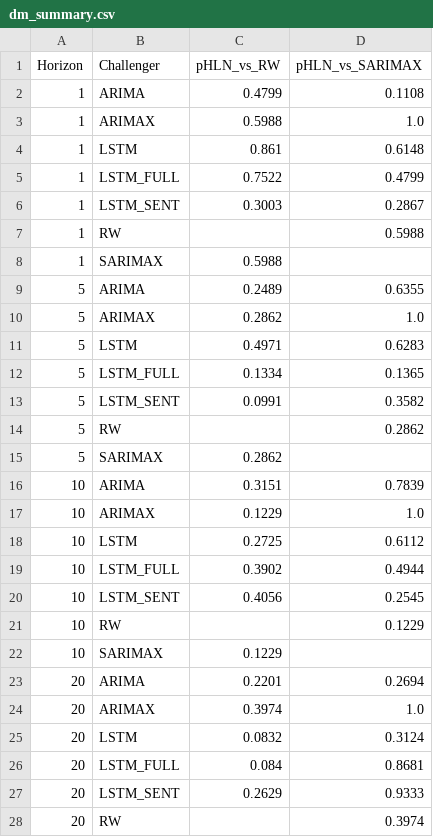
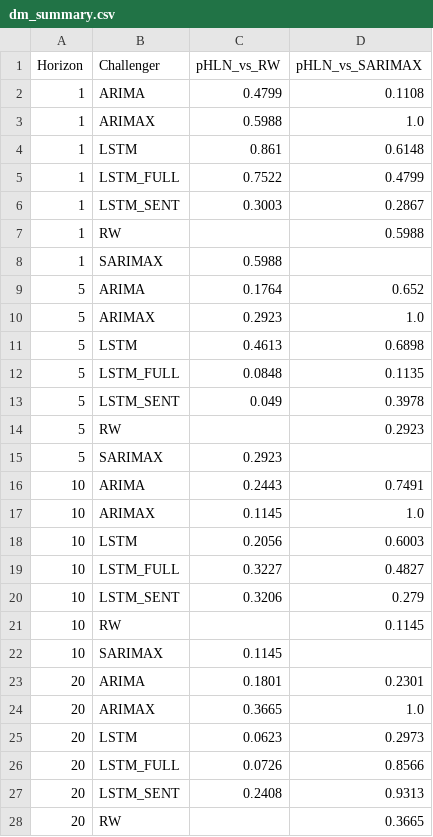
Before and after one commit to joslat92/TesisProject, a CSV file: reports/data/dm_summary.csv, drawn as a sheet; only a part is shown; the diff covers the shown part only.

```diff
--- a/reports/data/dm_summary.csv
+++ b/reports/data/dm_summary.csv
@@ -8,21 +8,21 @@ Horizon,Challenger,pHLN_vs_RW,pHLN_vs_SARIMAX
 1,SARIMAX,0.5988,
-5,ARIMA,0.2489,0.6355
-5,ARIMAX,0.2862,1.0
-5,LSTM,0.4971,0.6283
-5,LSTM_FULL,0.1334,0.1365
-5,LSTM_SENT,0.0991,0.3582
-5,RW,,0.2862
-5,SARIMAX,0.2862,
-10,ARIMA,0.3151,0.7839
-10,ARIMAX,0.1229,1.0
-10,LSTM,0.2725,0.6112
-10,LSTM_FULL,0.3902,0.4944
-10,LSTM_SENT,0.4056,0.2545
-10,RW,,0.1229
-10,SARIMAX,0.1229,
-20,ARIMA,0.2201,0.2694
-20,ARIMAX,0.3974,1.0
-20,LSTM,0.0832,0.3124
-20,LSTM_FULL,0.084,0.8681
-20,LSTM_SENT,0.2629,0.9333
-20,RW,,0.3974
+5,ARIMA,0.1764,0.652
+5,ARIMAX,0.2923,1.0
+5,LSTM,0.4613,0.6898
+5,LSTM_FULL,0.0848,0.1135
+5,LSTM_SENT,0.049,0.3978
+5,RW,,0.2923
+5,SARIMAX,0.2923,
+10,ARIMA,0.2443,0.7491
+10,ARIMAX,0.1145,1.0
+10,LSTM,0.2056,0.6003
+10,LSTM_FULL,0.3227,0.4827
+10,LSTM_SENT,0.3206,0.279
+10,RW,,0.1145
+10,SARIMAX,0.1145,
+20,ARIMA,0.1801,0.2301
+20,ARIMAX,0.3665,1.0
+20,LSTM,0.0623,0.2973
+20,LSTM_FULL,0.0726,0.8566
+20,LSTM_SENT,0.2408,0.9313
+20,RW,,0.3665
```
Also changed, not shown: 1 edited cell elsewhere in this file, reports/data/multiseed_dm_T20_LSTM_FULL.csv, reports/data/tbl_DM_2025.csv, 15 other files.
